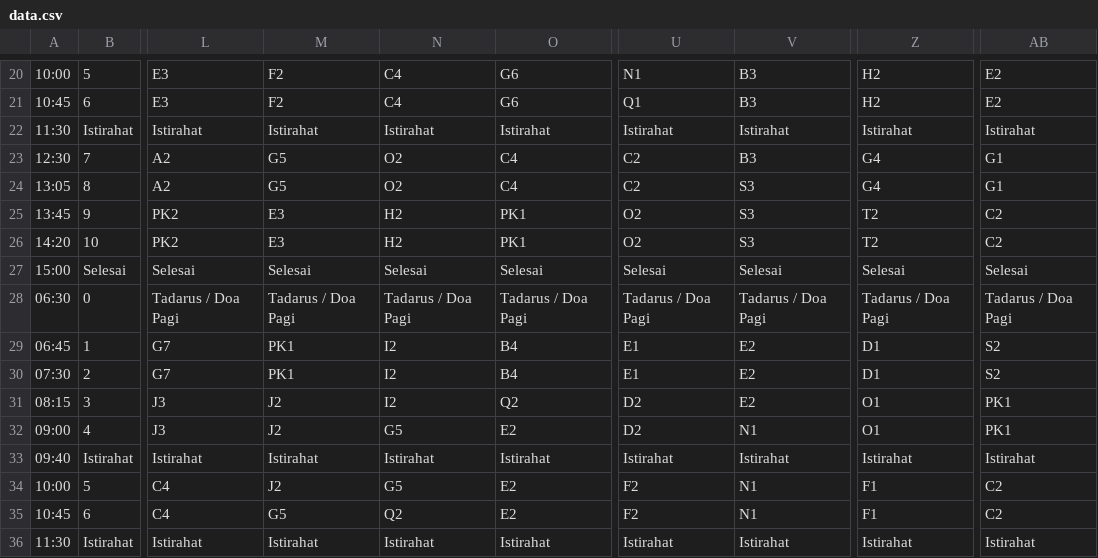
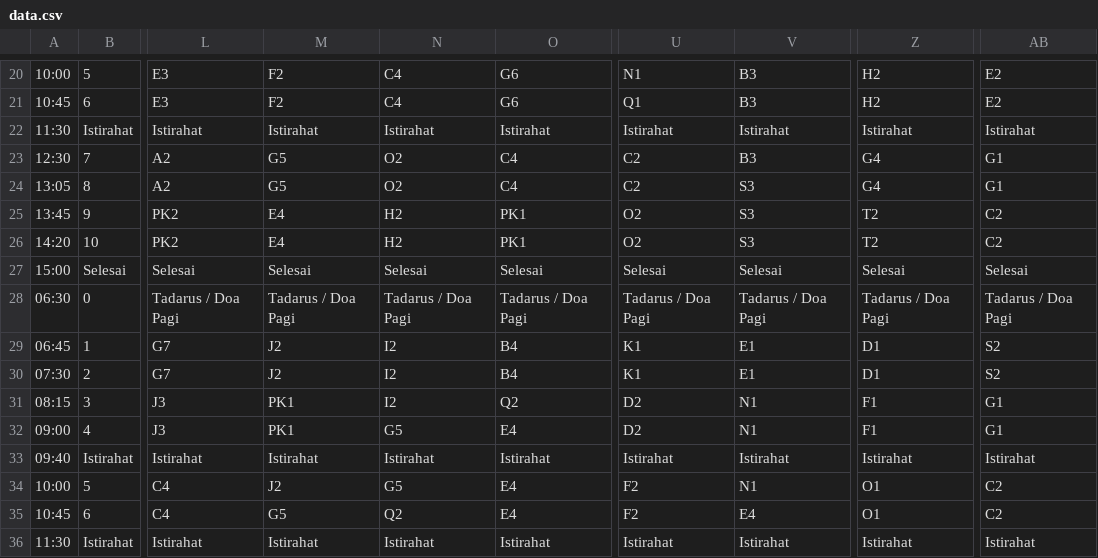
Before and after one commit to velolib/8sched, a CSV file: public/data.csv, drawn as a sheet; only a part is shown, gaps mark what is left out; the diff covers the shown part only; the diff names each change by its address in the sheet, - before the commit and + after, or states it on an @@ line.

Commit message:
Update data, 20-07-2025

```diff
--- a/public/data.csv
+++ b/public/data.csv
-M25:M26: E3
+M25:M26: E4
-M29:M30: PK1
+M29:M30: J2
-U29:U30: E1
+U29:U30: K1
-V29:V30: E2
+V29:V30: E1
-M31:M32: J2
+M31:M32: PK1
-V31: E2
+V31: N1
-Z31:Z32: O1
+Z31:Z32: F1
-AB31:AB32: PK1
+AB31:AB32: G1
-O32: E2
+O32: E4
-O34:O35: E2
+O34:O35: E4
-Z34:Z35: F1
+Z34:Z35: O1
-V35: N1
+V35: E4
```
Also changed, not shown: 49 edited cells elsewhere in this file.
